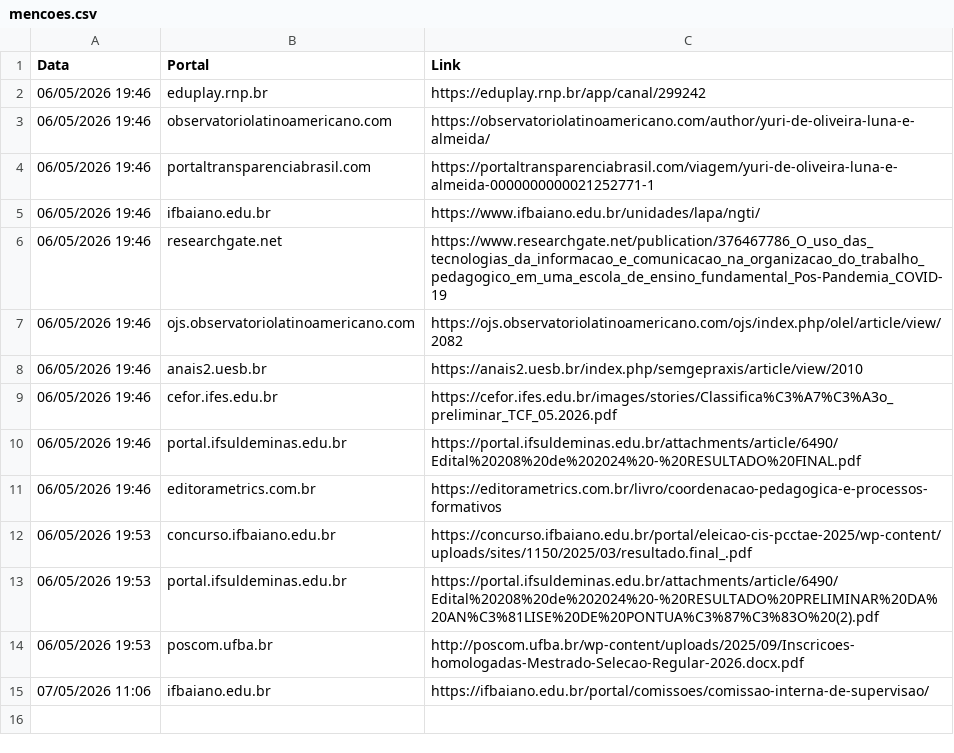
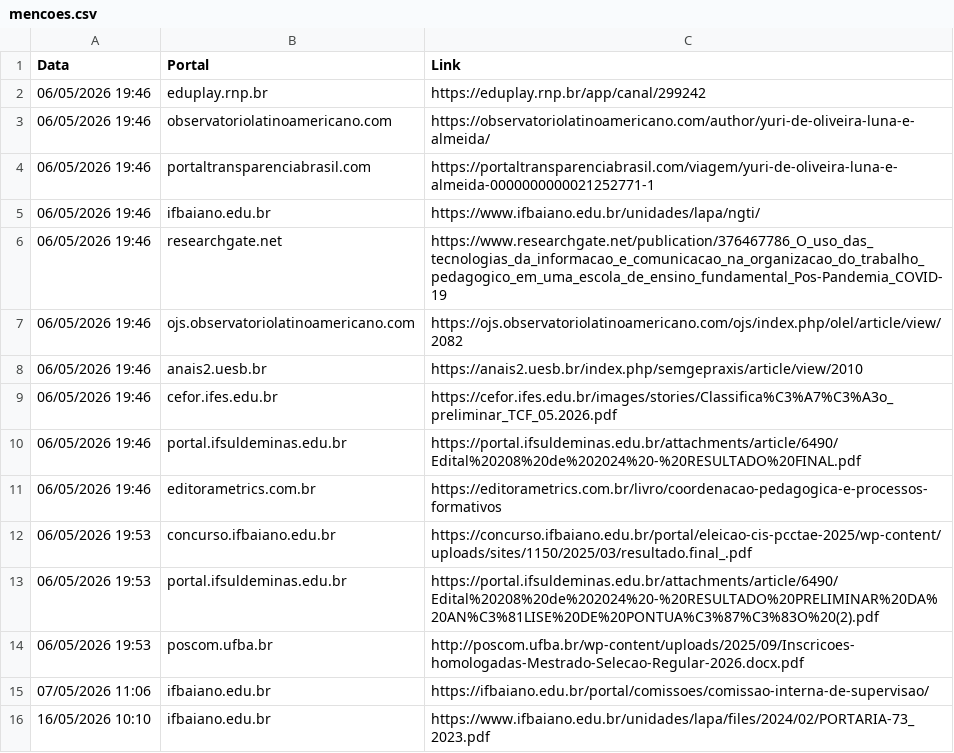
Before and after one commit to yuriluna85/yuri, a CSV file: data/mencoes.csv, drawn as a sheet; the diff names each change by its address in the sheet, - before the commit and + after, or states it on an @@ line.

```diff
--- a/data/mencoes.csv
+++ b/data/mencoes.csv
+row 16: 16/05/2026 10:10 | ifbaiano.edu.br | https://www.ifbaiano.edu.br/unidades/lapa/files/2024/02/PORTARIA-73_2023.pdf
```
Also changed, not shown: 1 other file.
